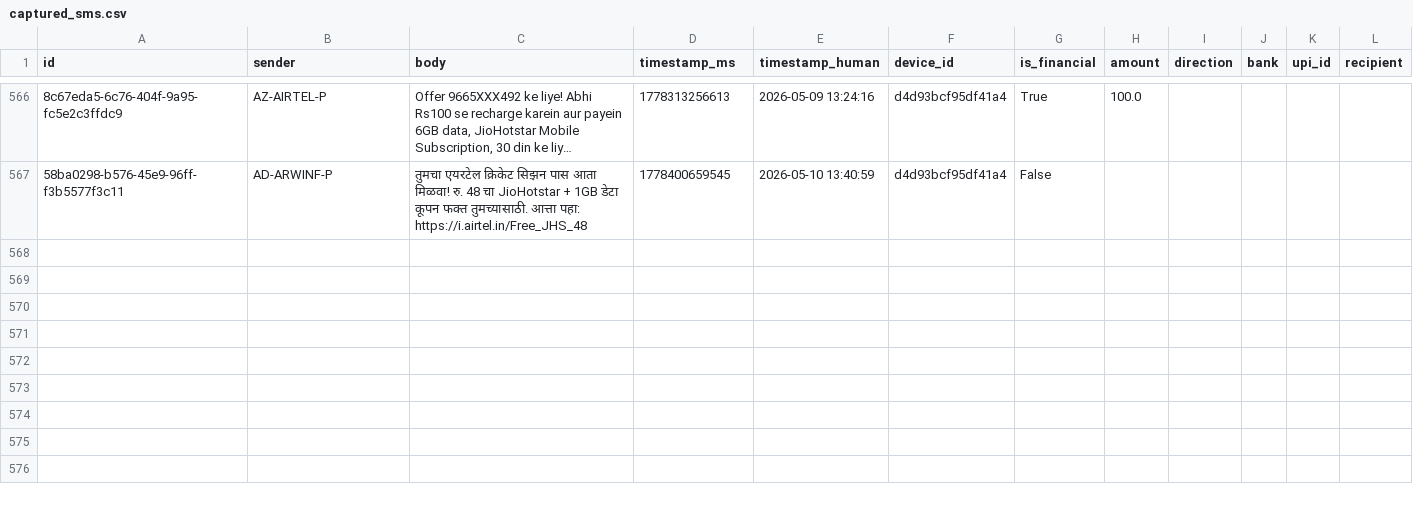
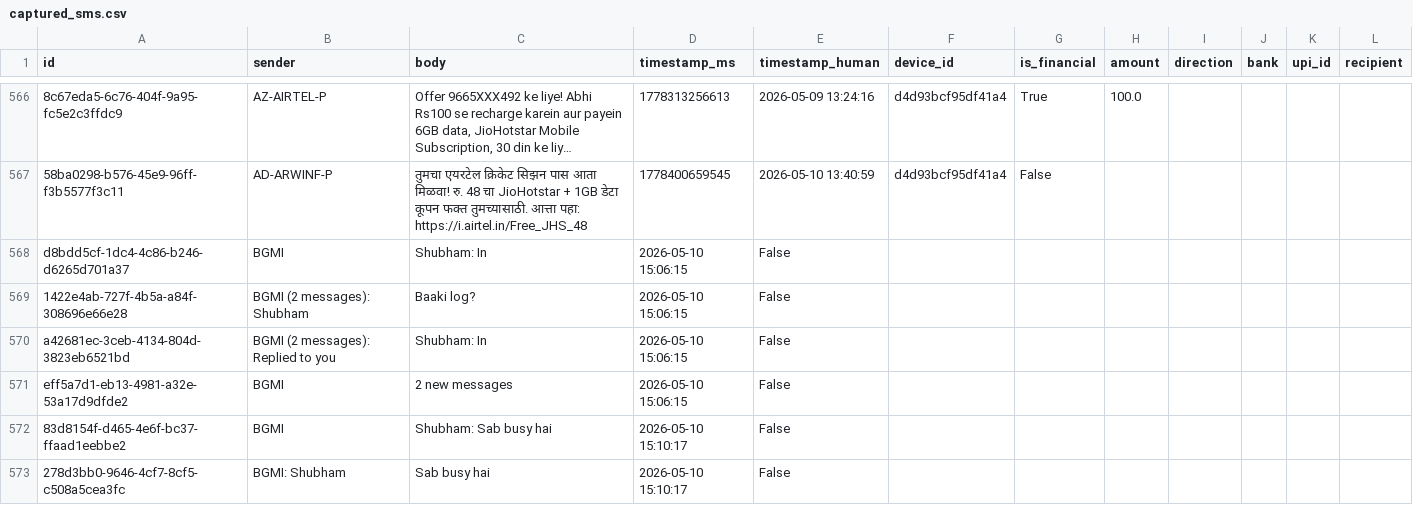
Before and after one commit to SytherAsh/SpendWise, a CSV file: ml_service/captured_sms.csv, drawn as a sheet; only a part is shown, gaps mark what is left out; long unchanged cells end in …; the diff names each change by its address in the sheet, - before the commit and + after, or states it on an @@ line.

```diff
--- a/ml_service/captured_sms.csv
+++ b/ml_service/captured_sms.csv
+row 568: d8bdd5cf-1dc4-4c86-b246-d6265d701a37 | BGMI | Shubham: In | 2026-05-10 15:06:15 | False
+row 569: 1422e4ab-727f-4b5a-a84f-308696e66e28 | BGMI (2 messages): Shubham | Baaki log? | 2026-05-10 15:06:15 | False
+row 570: a42681ec-3ceb-4134-804d-3823eb6521bd | BGMI (2 messages): Replied to you | Shubham: In | 2026-05-10 15:06:15 | False
+row 571: eff5a7d1-eb13-4981-a32e-53a17d9dfde2 | BGMI | 2 new messages | 2026-05-10 15:06:15 | False
+row 572: 83d8154f-d465-4e6f-bc37-ffaad1eebbe2 | BGMI | Shubham: Sab busy hai | 2026-05-10 15:10:17 | False
+row 573: 278d3bb0-9646-4cf7-8cf5-c508a5cea3fc | BGMI: Shubham | Sab busy hai | 2026-05-10 15:10:17 | False
```
Also changed, not shown: 7 other files.
